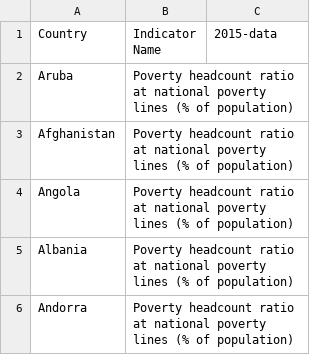
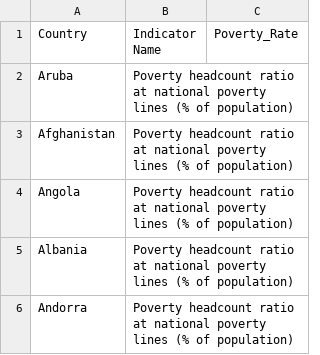
Before and after one commit to Jordans2299/smile-visualizations, a CSV file: data/poverty-data-2015-cleaned.csv, drawn as a sheet; only a part is shown.

```diff
--- a/data/poverty-data-2015-cleaned.csv
+++ b/data/poverty-data-2015-cleaned.csv
@@ -1,2 +1,2 @@
-Country,Indicator Name,2015-data
+Country,Indicator Name,Poverty_Rate
 Aruba,Poverty headcount ratio at national poverty lines (% of population),
```
Also changed, not shown: 18 other files.
